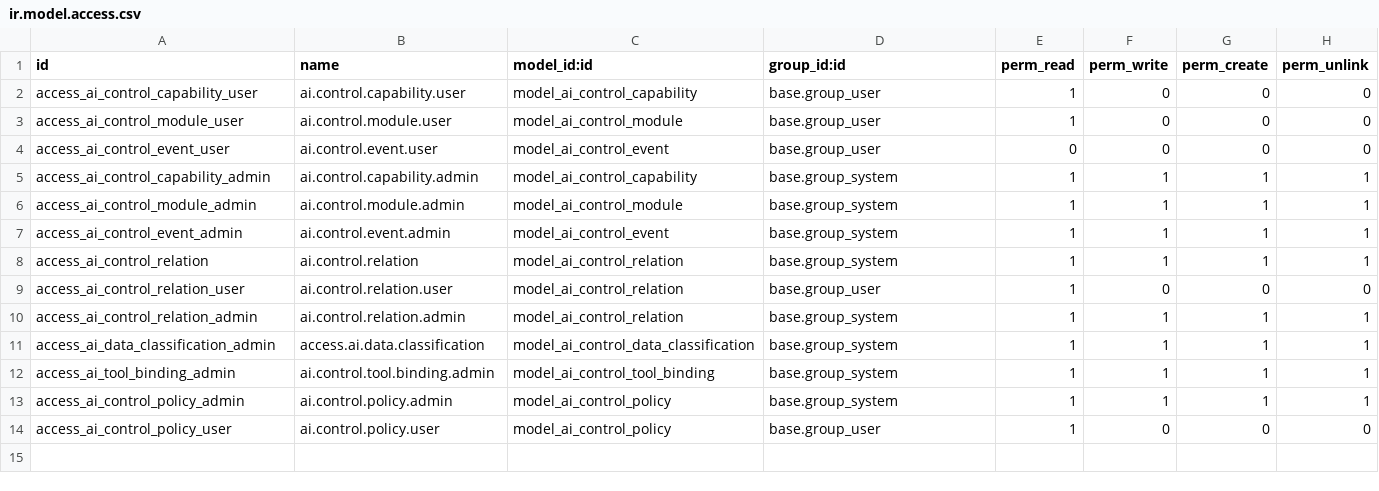
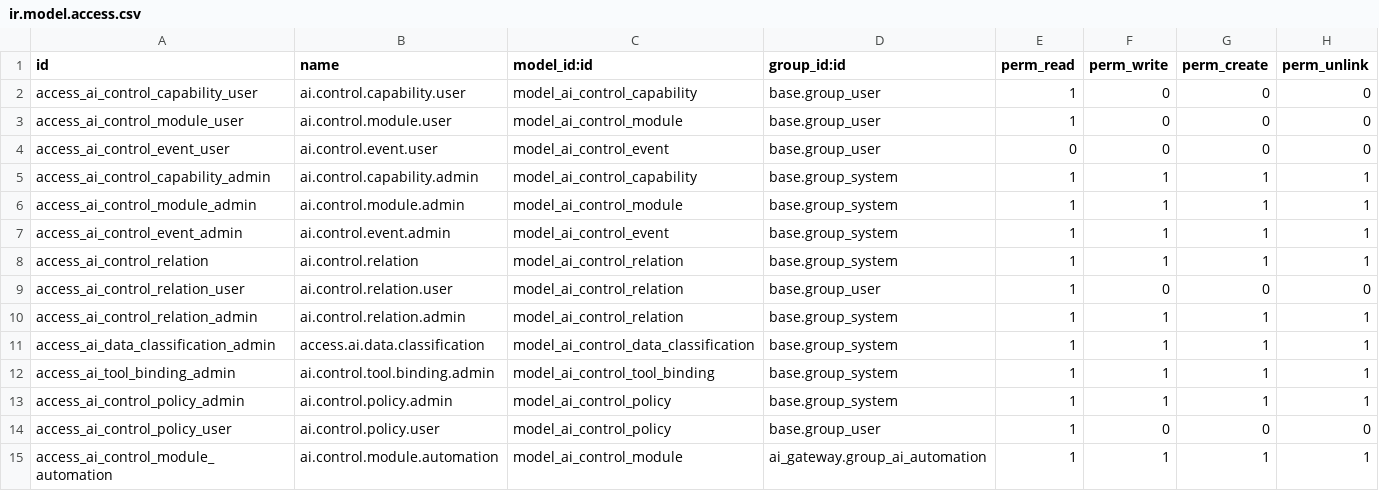
Before and after one commit to soheilsss-coder/aibox-odoo, a CSV file: custom_addons/ai_control_plane/security/ir.model.access.csv, drawn as a sheet; the diff names each change by its address in the sheet, - before the commit and + after, or states it on an @@ line.

```diff
--- a/custom_addons/ai_control_plane/security/ir.model.access.csv
+++ b/custom_addons/ai_control_plane/security/ir.model.access.csv
+row 15: access_ai_control_module_automation | ai.control.module.automation | model_ai_control_module | ai_gateway.group_ai_automation | 1 | 1 | 1 | 1
```
Also changed, not shown: custom_addons/ai_business_tools/security/ir.model.access.csv, 13 other files.
